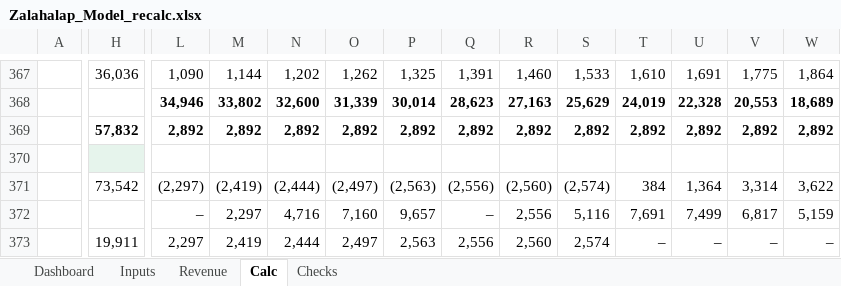
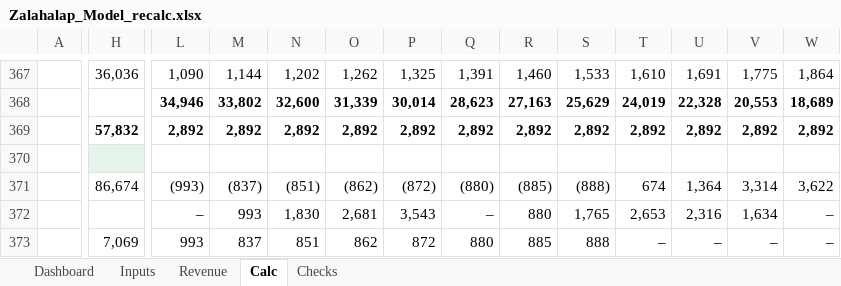
Before and after one commit to ZalanZad/FEP_modeller, an Excel workbook: projects/zalahalap/out/Zalahalap_Model_recalc.xlsx, sheet Calc, drawn as a sheet; only a part is shown, gaps mark what is left out; values as stored, in another font and other column widths than the file's, no borders; the diff covers the shown part only; the diff names each change by its address in the sheet, - before the commit and + after, or states it on an @@ line.

```diff
--- a/projects/zalahalap/out/Zalahalap_Model_recalc.xlsx (sheet Calc)
+++ b/projects/zalahalap/out/Zalahalap_Model_recalc.xlsx (sheet Calc)
-H371: 73,542
+H371: 86,674
-L371: (2,297)
+L371: (993)
-M371: (2,419)
+M371: (837)
-N371: (2,444)
+N371: (851)
-O371: (2,497)
+O371: (862)
-P371: (2,563)
+P371: (872)
-Q371: (2,556)
+Q371: (880)
-R371: (2,560)
+R371: (885)
-S371: (2,574)
+S371: (888)
-T371: 384
+T371: 674
-M372: 2,297
+M372: 993
-N372: 4,716
+N372: 1,830
-O372: 7,160
+O372: 2,681
-P372: 9,657
+P372: 3,543
-R372: 2,556
+R372: 880
-S372: 5,116
+S372: 1,765
-T372: 7,691
+T372: 2,653
-U372: 7,499
+U372: 2,316
-V372: 6,817
+V372: 1,634
-W372: 5,159
+W372: –
-H373: 19,911
+H373: 7,069
-L373: 2,297
+L373: 993
-M373: 2,419
+M373: 837
-N373: 2,444
+N373: 851
-O373: 2,497
+O373: 862
-P373: 2,563
+P373: 872
-Q373: 2,556
+Q373: 880
-R373: 2,560
+R373: 885
-S373: 2,574
+S373: 888
```
Also changed, not shown: 6 added rows, 6 removed rows and 869 edited cells elsewhere in this sheet, sheet Dashboard, sheet Checks, formulas that keep their value, hidden cells, projects/zalahalap/out/Zalahalap_Model.xlsx, 6 other files.
